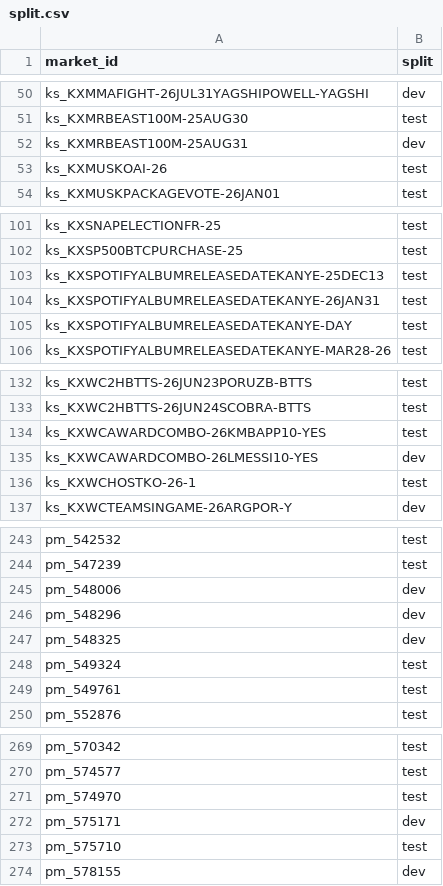
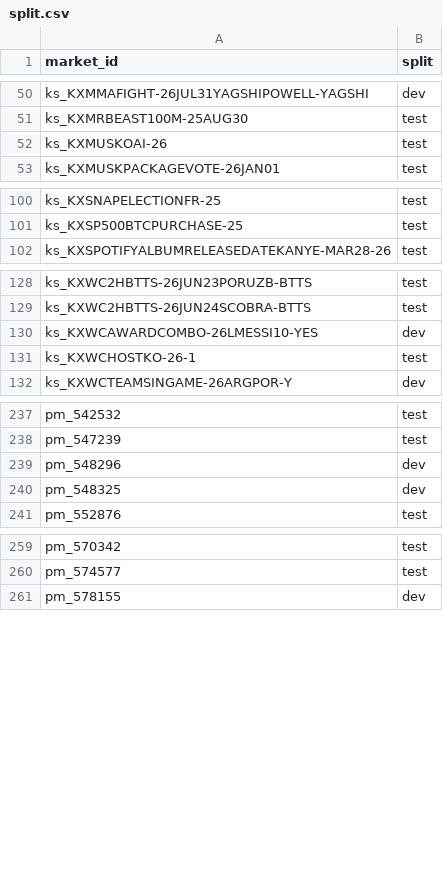
Before and after one commit to kmodabber/Anchor, a CSV file: data/split.csv, drawn as a sheet; only a part is shown, gaps mark what is left out; the diff covers the shown part only.

```diff
--- a/data/split.csv
+++ b/data/split.csv
@@ -51,3 +51,2 @@ ks_KXMMAFIGHT-26JUL31YAGSHIPOWELL-YAGSHI,dev
 ks_KXMRBEAST100M-25AUG30,test
-ks_KXMRBEAST100M-25AUG31,dev
 ks_KXMUSKOAI-26,test
@@ -102,5 +101,2 @@ ks_KXSNAPELECTIONFR-25,test
 ks_KXSP500BTCPURCHASE-25,test
-ks_KXSPOTIFYALBUMRELEASEDATEKANYE-25DEC13,test
-ks_KXSPOTIFYALBUMRELEASEDATEKANYE-26JAN31,test
-ks_KXSPOTIFYALBUMRELEASEDATEKANYE-DAY,test
 ks_KXSPOTIFYALBUMRELEASEDATEKANYE-MAR28-26,test
@@ -133,3 +129,2 @@ ks_KXWC2HBTTS-26JUN23PORUZB-BTTS,test
 ks_KXWC2HBTTS-26JUN24SCOBRA-BTTS,test
-ks_KXWCAWARDCOMBO-26KMBAPP10-YES,test
 ks_KXWCAWARDCOMBO-26LMESSI10-YES,dev
@@ -244,7 +238,4 @@ pm_542532,test
 pm_547239,test
-pm_548006,dev
 pm_548296,dev
 pm_548325,dev
-pm_549324,test
-pm_549761,test
 pm_552876,test
@@ -270,5 +260,2 @@ pm_570342,test
 pm_574577,test
-pm_574970,test
-pm_575171,dev
-pm_575710,test
 pm_578155,dev
```
Also changed, not shown: 3 removed rows elsewhere in this file, data/markets.csv, 6 other files.
